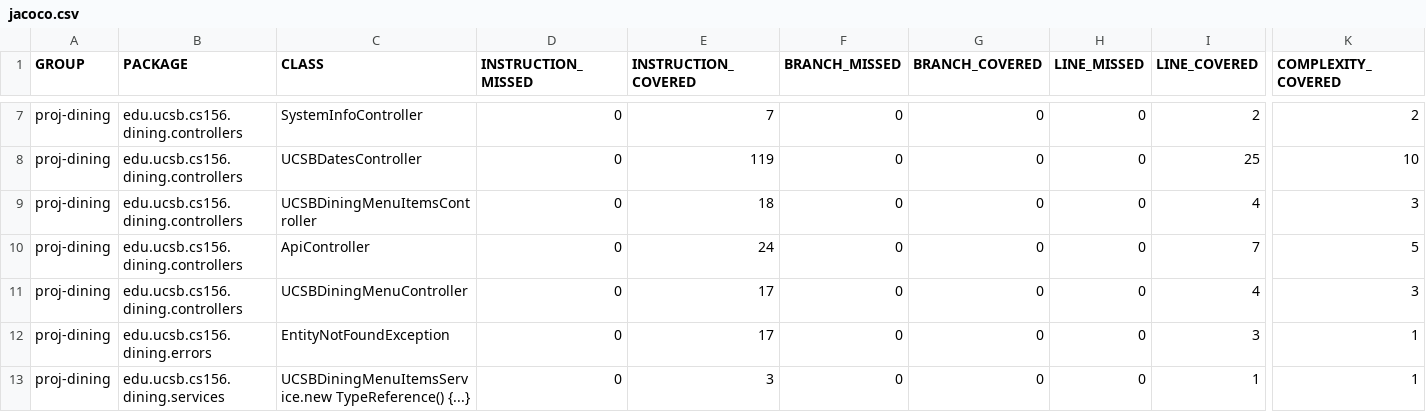
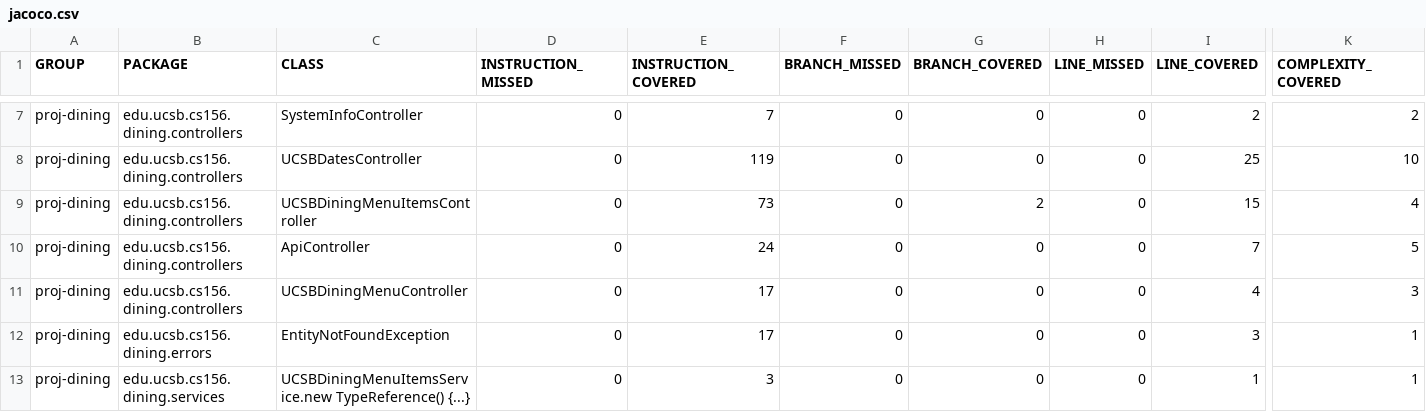
Before and after one commit to ucsb-cs156-f24/proj-dining-f24-16, a CSV file: jacoco/jacoco.csv, drawn as a sheet; only a part is shown, gaps mark what is left out; the diff names each change by its address in the sheet, - before the commit and + after, or states it on an @@ line.

```diff
--- a/jacoco/jacoco.csv
+++ b/jacoco/jacoco.csv
-E9 (INSTRUCTION_COVERED): 18
+E9 (INSTRUCTION_COVERED): 73
-G9 (BRANCH_COVERED): 0
+G9 (BRANCH_COVERED): 2
-I9 (LINE_COVERED): 4
+I9 (LINE_COVERED): 15
-K9 (COMPLEXITY_COVERED): 3
+K9 (COMPLEXITY_COVERED): 4
```
Also changed, not shown: 7 other files.
